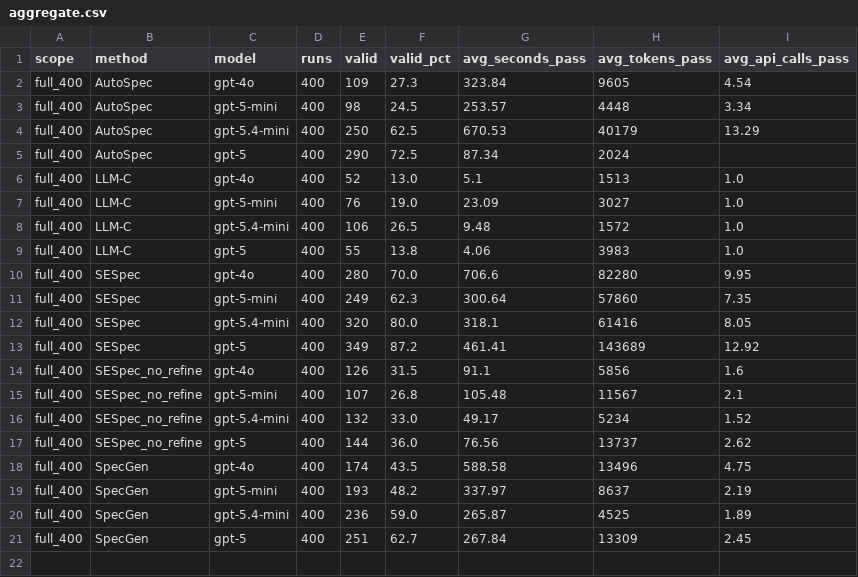
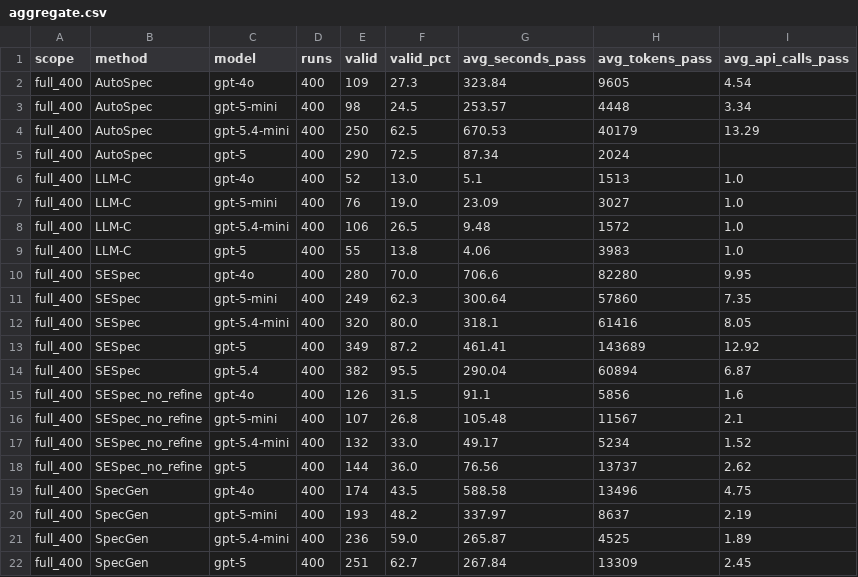
Before and after one commit to taylor-swift-13/SESpec, a CSV file: RESULTS/paper_data/aggregate.csv, drawn as a sheet.

```diff
--- a/RESULTS/paper_data/aggregate.csv
+++ b/RESULTS/paper_data/aggregate.csv
@@ -13,2 +13,3 @@ full_400,SESpec,gpt-5.4-mini,400,320,80.0,318.1,61416,8.05
 full_400,SESpec,gpt-5,400,349,87.2,461.41,143689,12.92
+full_400,SESpec,gpt-5.4,400,382,95.5,290.04,60894,6.87
 full_400,SESpec_no_refine,gpt-4o,400,126,31.5,91.1,5856,1.6
```
Also changed, not shown: 1 other file.
